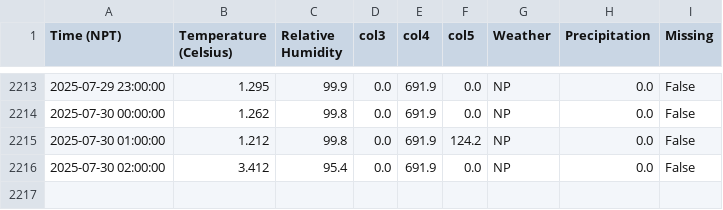
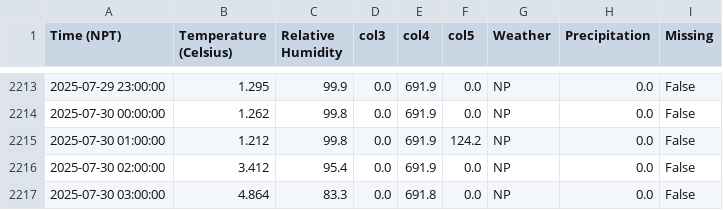
Before and after one commit to G-w-e-n-d-o-l-y-n/MetData_, a CSV file: Base Camp.csv, drawn as a sheet; only a part is shown, gaps mark what is left out.

```diff
--- a/Base Camp.csv
+++ b/Base Camp.csv
@@ -2216 +2216,2 @@ Time (NPT),Temperature (Celsius),Relative Humidity,col3,col4,col5,Weather,Precip
 2025-07-30 02:00:00,3.412,95.4,0.0,691.9,0.0,NP,0.0,False
+2025-07-30 03:00:00,4.864,83.3,0.0,691.8,0.0,NP,0.0,False
```
Also changed, not shown: 3 other files.
